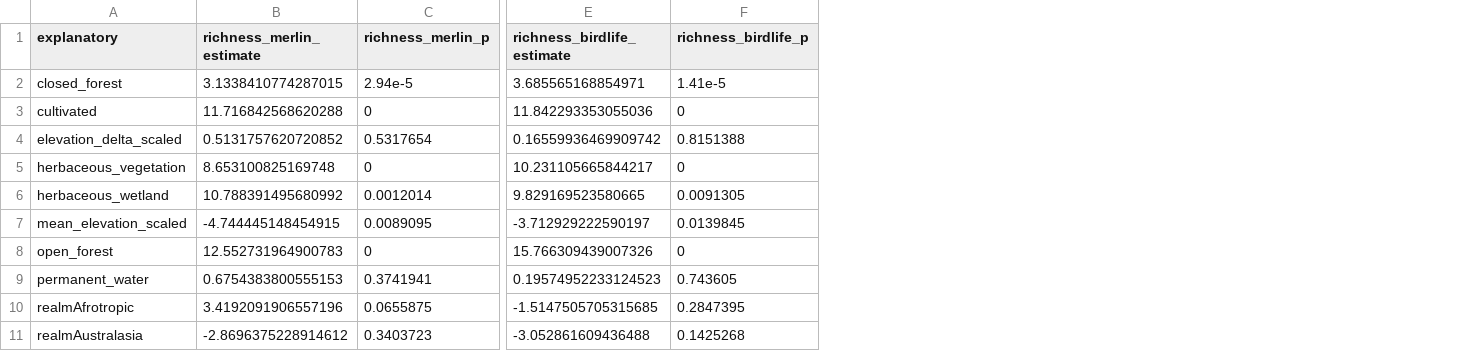
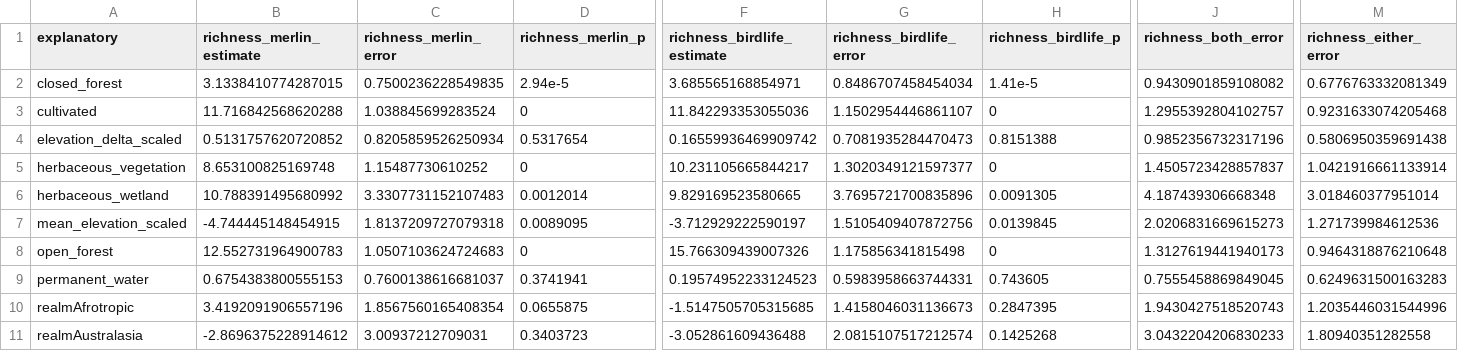
Before and after one commit to GlobalAvianAssembly/avian_urban_habitat_results, a CSV file: percentage_of_regional_richness__output__richness_result.csv, drawn as a sheet; only a part is shown, gaps mark what is left out; the diff names each change by its address in the sheet, - before the commit and + after, or states it on an @@ line.

Commit message:
Add additional plots for outputs from dredge

```diff
--- a/percentage_of_regional_richness__output__richness_result.csv
+++ b/percentage_of_regional_richness__output__richness_result.csv
+column C (richness_merlin_error), rows 2-11: 0.7500236228549835 | 1.038845699283524 | 0.8205859526250934 | 1.15487730610252 | 3.3307731152107483 | 1.8137209727079318 | 1.0507103624724683 | 0.7600138616681037 | 1.8567560165408354 | 3.00937212709031
+column G (richness_birdlife_error), rows 2-11: 0.8486707458454034 | 1.1502954446861107 | 0.7081935284470473 | 1.3020349121597377 | 3.7695721700835896 | 1.5105409407872756 | 1.175856341815498 | 0.5983958663744331 | 1.4158046031136673 | 2.0815107517212574
+column J (richness_both_error), rows 2-11: 0.9430901859108082 | 1.2955392804102757 | 0.9852356732317196 | 1.4505723428857837 | 4.187439306668348 | 2.0206831669615273 | 1.3127619441940173 | 0.7555458869849045 | 1.9430427518520743 | 3.0432204206830233
+column M (richness_either_error), rows 2-11: 0.6776763332081349 | 0.9231633074205468 | 0.5806950359691438 | 1.0421916661133914 | 3.018460377951014 | 1.271739984612536 | 0.9464318876210648 | 0.6249631500163283 | 1.2035446031544996 | 1.80940351282558
```
Also changed, not shown: 5 other files.
